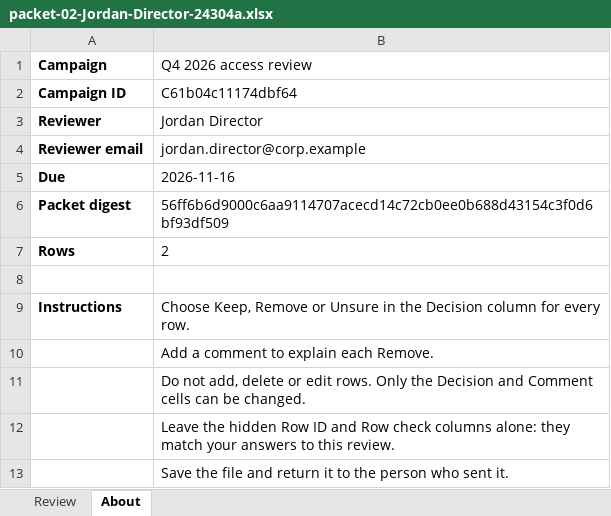
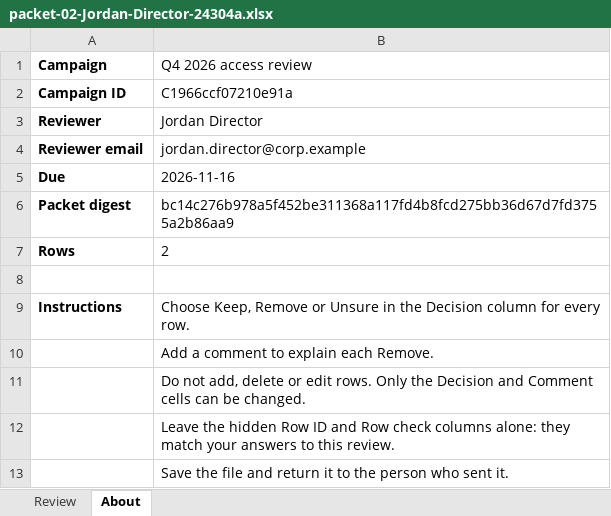
Before and after one commit to faithful-oversight/faithful-shaar, an Excel workbook: examples/corp-example/campaign/packet-02-Jordan-Director-24304a.xlsx, sheet About, drawn as a sheet; values as stored, in another font and other column widths than the file's, no borders; the diff names each change by its address in the sheet, - before the commit and + after, or states it on an @@ line.

```diff
--- a/examples/corp-example/campaign/packet-02-Jordan-Director-24304a.xlsx (sheet About)
+++ b/examples/corp-example/campaign/packet-02-Jordan-Director-24304a.xlsx (sheet About)
-B2 (Q4 2026 access review): C61b04c11174dbf64
+B2 (Q4 2026 access review): C1966ccf07210e91a
-B6 (Q4 2026 access review): 56ff6b6d9000c6aa9114707acecd14c72cb0ee0b688d43154c3f0d6bf93df509
+B6 (Q4 2026 access review): bc14c276b978a5f452be311368a117fd4b8fcd275bb36d67d7fd3755a2b86aa9
```
Also changed, not shown: sheet Review, hidden cells, examples/corp-example/campaign/packet-01-Casey-Owner-da089e.xlsx, examples/corp-example/campaign/packet-03-Morgan-Lead-e16dc6.xlsx, 27 other files.
